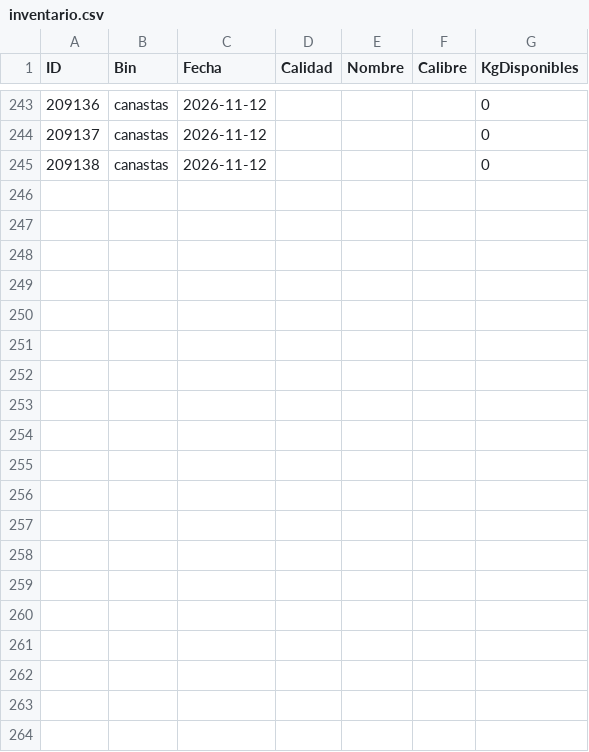
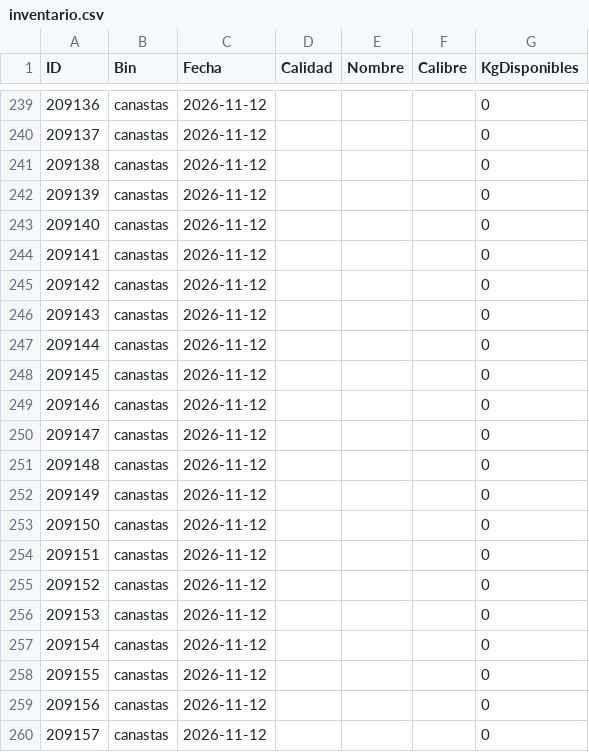
Before and after one commit to logisticaguapa-arch/inventario-fruta, a CSV file: inventario.csv, drawn as a sheet; only a part is shown, gaps mark what is left out; the diff covers the shown part only.

```diff
--- a/inventario.csv
+++ b/inventario.csv
@@ -245 +241,20 @@ ID,Bin,Fecha,Calidad,Nombre,Calibre,KgDisponibles
 209138,canastas,2026-11-12,,,,0
+209139,canastas,2026-11-12,,,,0
+209140,canastas,2026-11-12,,,,0
+209141,canastas,2026-11-12,,,,0
+209142,canastas,2026-11-12,,,,0
+209143,canastas,2026-11-12,,,,0
+209144,canastas,2026-11-12,,,,0
+209145,canastas,2026-11-12,,,,0
+209146,canastas,2026-11-12,,,,0
+209147,canastas,2026-11-12,,,,0
+209148,canastas,2026-11-12,,,,0
+209149,canastas,2026-11-12,,,,0
+209150,canastas,2026-11-12,,,,0
+209151,canastas,2026-11-12,,,,0
+209152,canastas,2026-11-12,,,,0
+209153,canastas,2026-11-12,,,,0
+209154,canastas,2026-11-12,,,,0
+209155,canastas,2026-11-12,,,,0
+209156,canastas,2026-11-12,,,,0
+209157,canastas,2026-11-12,,,,0
```
Also changed, not shown: 22 added rows, 4 removed rows and 7 edited cells elsewhere in this file, horaingreso.csv, procesado.csv, 2 other files.
